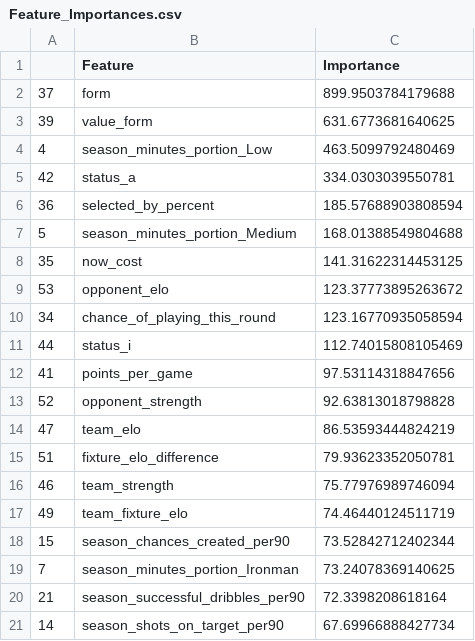
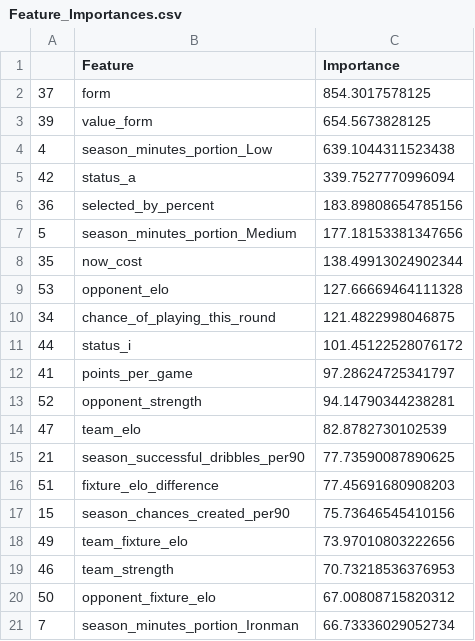
Before and after one commit to matecsapo/Fantasy-Premier-League-Model, a CSV file: models/V3/Feature_Importances.csv, drawn as a sheet.

```diff
--- a/models/V3/Feature_Importances.csv
+++ b/models/V3/Feature_Importances.csv
@@ -1,21 +1,21 @@
 ,Feature,Importance
-37,form,899.9503784179688
-39,value_form,631.6773681640625
-4,season_minutes_portion_Low,463.5099792480469
-42,status_a,334.0303039550781
-36,selected_by_percent,185.57688903808594
-5,season_minutes_portion_Medium,168.01388549804688
-35,now_cost,141.31622314453125
-53,opponent_elo,123.37773895263672
-34,chance_of_playing_this_round,123.16770935058594
-44,status_i,112.74015808105469
-41,points_per_game,97.53114318847656
-52,opponent_strength,92.63813018798828
-47,team_elo,86.53593444824219
-51,fixture_elo_difference,79.93623352050781
-46,team_strength,75.77976989746094
-49,team_fixture_elo,74.46440124511719
-15,season_chances_created_per90,73.52842712402344
-7,season_minutes_portion_Ironman,73.24078369140625
-21,season_successful_dribbles_per90,72.3398208618164
-14,season_shots_on_target_per90,67.69966888427734
+37,form,854.3017578125
+39,value_form,654.5673828125
+4,season_minutes_portion_Low,639.1044311523438
+42,status_a,339.7527770996094
+36,selected_by_percent,183.89808654785156
+5,season_minutes_portion_Medium,177.18153381347656
+35,now_cost,138.49913024902344
+53,opponent_elo,127.66669464111328
+34,chance_of_playing_this_round,121.4822998046875
+44,status_i,101.45122528076172
+41,points_per_game,97.28624725341797
+52,opponent_strength,94.14790344238281
+47,team_elo,82.8782730102539
+21,season_successful_dribbles_per90,77.73590087890625
+51,fixture_elo_difference,77.45691680908203
+15,season_chances_created_per90,75.73646545410156
+49,team_fixture_elo,73.97010803222656
+46,team_strength,70.73218536376953
+50,opponent_fixture_elo,67.00808715820312
+7,season_minutes_portion_Ironman,66.73336029052734
```
Also changed, not shown: predictions/GW_23/model_V2/predictions.csv, predictions/GW_23/model_V2_5/optimal_11.csv, 12 other files.
